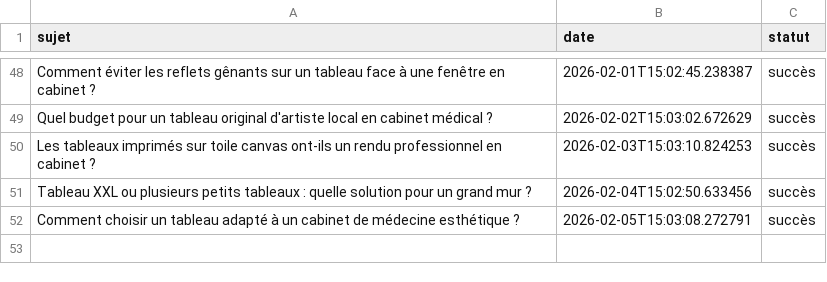
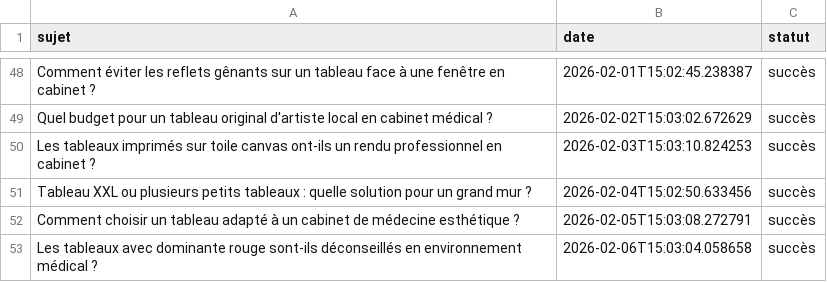
Before and after one commit to Metalosmose21/Cabinet-m-dical-3, a CSV file: sujets_traites.csv, drawn as a sheet; only a part is shown, gaps mark what is left out; the diff names each change by its address in the sheet, - before the commit and + after, or states it on an @@ line.

```diff
--- a/sujets_traites.csv
+++ b/sujets_traites.csv
+row 53: Les tableaux avec dominante rouge sont-ils déconseillés en environnement médical ? | 2026-02-06T15:03:04.058658 | succès
```
Also changed, not shown: sujets.csv.
